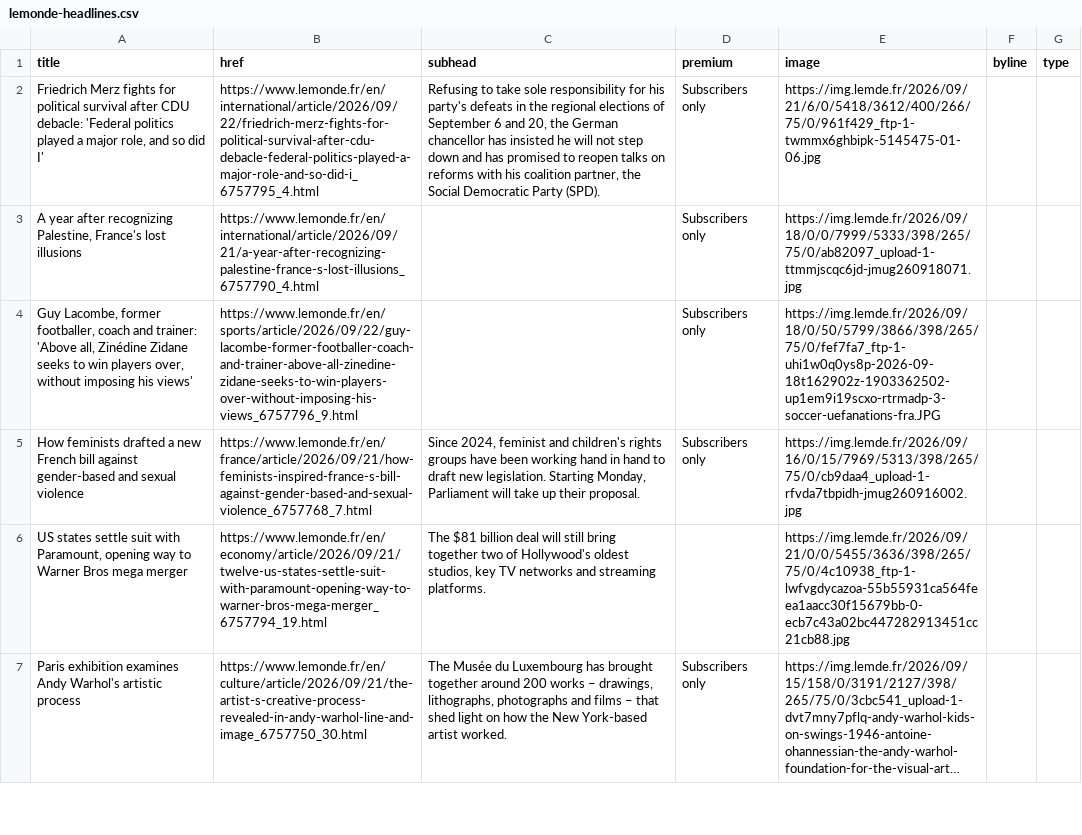
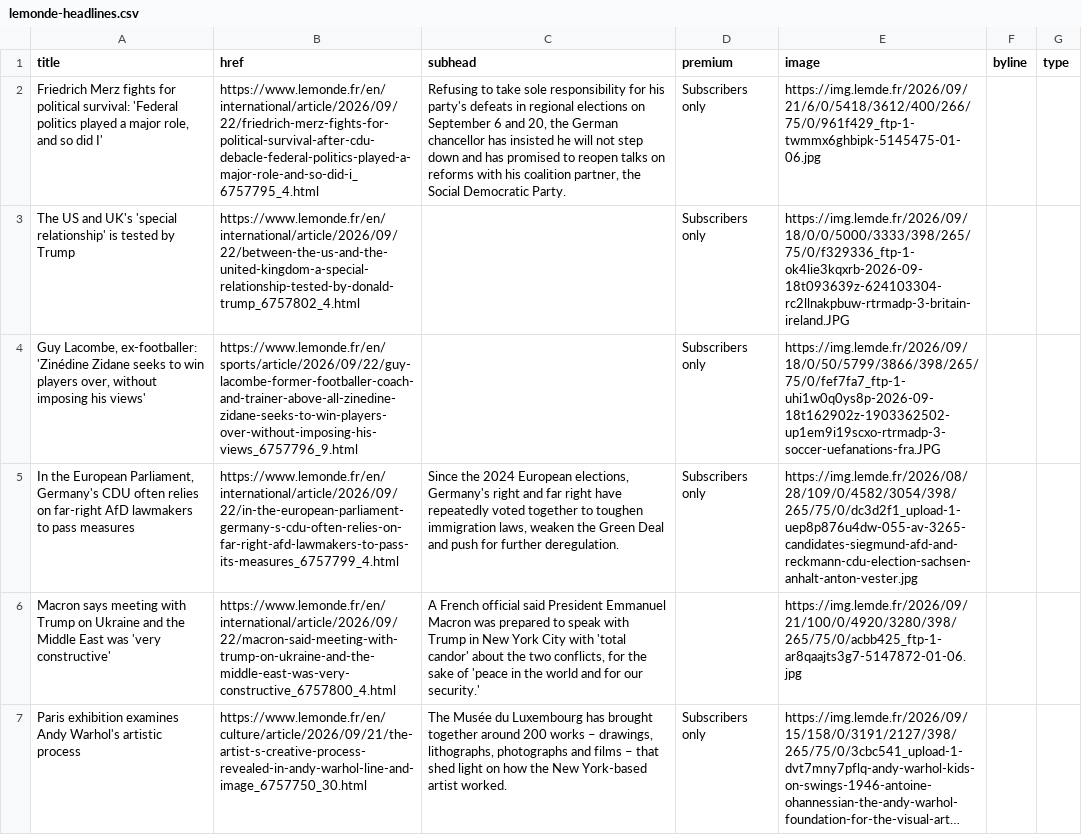
Before and after one commit to nicchoi-29/lede-07-homework-lemonde, a CSV file: lemonde-headlines.csv, drawn as a sheet; only a part is shown; long unchanged cells end in …; removed rows and columns are numbered as before the commit, all else as after; the diff covers the shown part only; the diff names each change by its address in the sheet, - before the commit and + after, or states it on an @@ line.

```diff
--- a/lemonde-headlines.csv
+++ b/lemonde-headlines.csv
-A2 (title): …for political survival after CDU debacle: 'Federal politics…
+A2 (title): …for political survival: 'Federal politics…
-C2 (subhead): …defeats in the regional elections of September 6 and 20, the German chancellor has insisted he will not step down and has promised to reopen talks on reforms with his coalition partner, the Social Democratic Party (SPD).
+C2 (subhead): …defeats in regional elections on September 6 and 20, the German chancellor has insisted he will not step down and has promised to reopen talks on reforms with his coalition partner, the Social Democratic Party.
-A3 (title): A year after recognizing Palestine, France's lost illusions
+A3 (title): The US and UK's 'special relationship' is tested by Trump
-B3 (href): https://www.lemonde.fr/en/international/article/2026/09/21/a-year-after-recognizing-palestine-france-s-lost-illusions_6757790_4.html
+B3 (href): https://www.lemonde.fr/en/international/article/2026/09/22/between-the-us-and-the-united-kingdom-a-special-relationship-tested-by-donald-trump_6757802_4.html
-E3 (image): https://img.lemde.fr/2026/09/18/0/0/7999/5333/398/265/75/0/ab82097_upload-1-ttmmjscqc6jd-jmug260918071.jpg
+E3 (image): https://img.lemde.fr/2026/09/18/0/0/5000/3333/398/265/75/0/f329336_ftp-1-ok4lie3kqxrb-2026-09-18t093639z-624103304-rc2llnakpbuw-rtrmadp-3-britain-ireland.JPG
-A4 (title): Guy Lacombe, former footballer, coach and trainer: 'Above all, Zinédine Zidane seeks…
+A4 (title): Guy Lacombe, ex-footballer: 'Zinédine Zidane seeks…
-A5 (title): How feminists drafted a new French bill against gender-based and sexual violence
+A5 (title): In the European Parliament, Germany's CDU often relies on far-right AfD lawmakers to pass measures
-B5 (href): https://www.lemonde.fr/en/france/article/2026/09/21/how-feminists-inspired-france-s-bill-against-gender-based-and-sexual-violence_6757768_7.html
+B5 (href): https://www.lemonde.fr/en/international/article/2026/09/22/in-the-european-parliament-germany-s-cdu-often-relies-on-far-right-afd-lawmakers-to-pass-its-measures_6757799_4.html
-C5 (subhead): Since 2024, feminist and children's rights groups have been working hand in hand to draft new legislation. Starting Monday, Parliament will take up their proposal.
+C5 (subhead): Since the 2024 European elections, Germany's right and far right have repeatedly voted together to toughen immigration laws, weaken the Green Deal and push for further deregulation.
-E5 (image): https://img.lemde.fr/2026/09/16/0/15/7969/5313/398/265/75/0/cb9daa4_upload-1-rfvda7tbpidh-jmug260916002.jpg
+E5 (image): https://img.lemde.fr/2026/08/28/109/0/4582/3054/398/265/75/0/dc3d2f1_upload-1-uep8p876u4dw-055-av-3265-candidates-siegmund-afd-and-reckmann-cdu-election-sachsen-anhalt-anton-vester.jpg
-row 6: US states settle suit with Paramount, opening way to Warner Bros mega merger | https://www.lemonde.fr/en/economy/article/2026/09/21/twelve-us-states-settle-suit-with-paramount-opening-way-to-warner-bros-mega-merger_6757794_19.html | The $81 billion deal will still bring together two of Hollywood's oldest studios, key TV networks and streaming platforms. |  | https://img.lemde.fr/2026/09/21/0/0/5455/3636/398/265/75/0/4c10938_ftp-1-lwfvgdycazoa-55b55931ca564feea1aacc30f15679bb-0-ecb7c43a02bc447282913451cc21cb88.jpg
+row 6: Macron says meeting with Trump on Ukraine and the Middle East was 'very constructive' | https://www.lemonde.fr/en/international/article/2026/09/22/macron-said-meeting-with-trump-on-ukraine-and-the-middle-east-was-very-constructive_6757800_4.html | A French official said President Emmanuel Macron was prepared to speak with Trump in New York City with 'total candor' about the two conflicts, for the sake of 'peace in the world and for our security.' |  | https://img.lemde.fr/2026/09/21/100/0/4920/3280/398/265/75/0/acbb425_ftp-1-ar8qaajts3g7-5147872-01-06.jpg
```
Also changed, not shown: 7 added rows, 7 removed rows, 2 moved rows and 3 edited cells elsewhere in this file.
